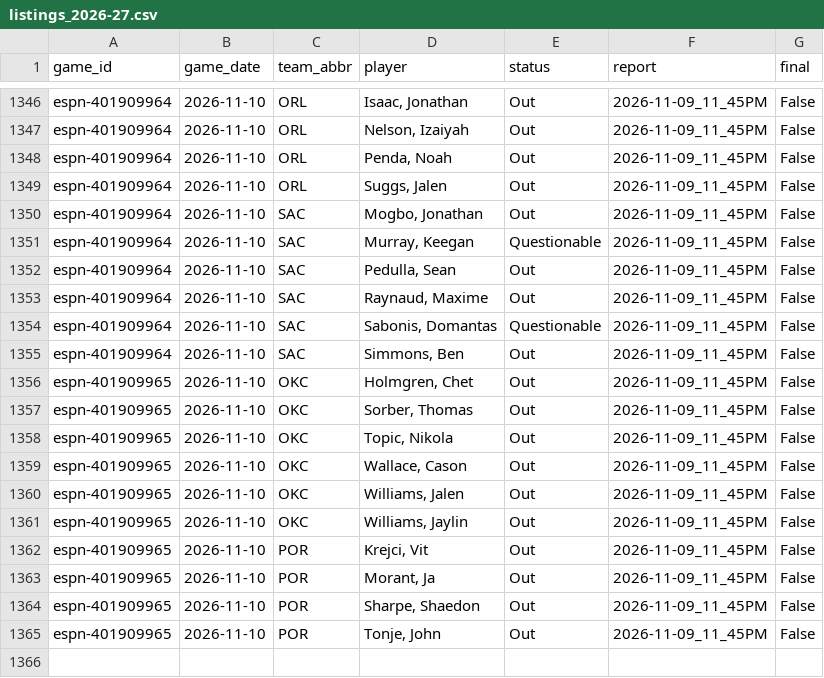
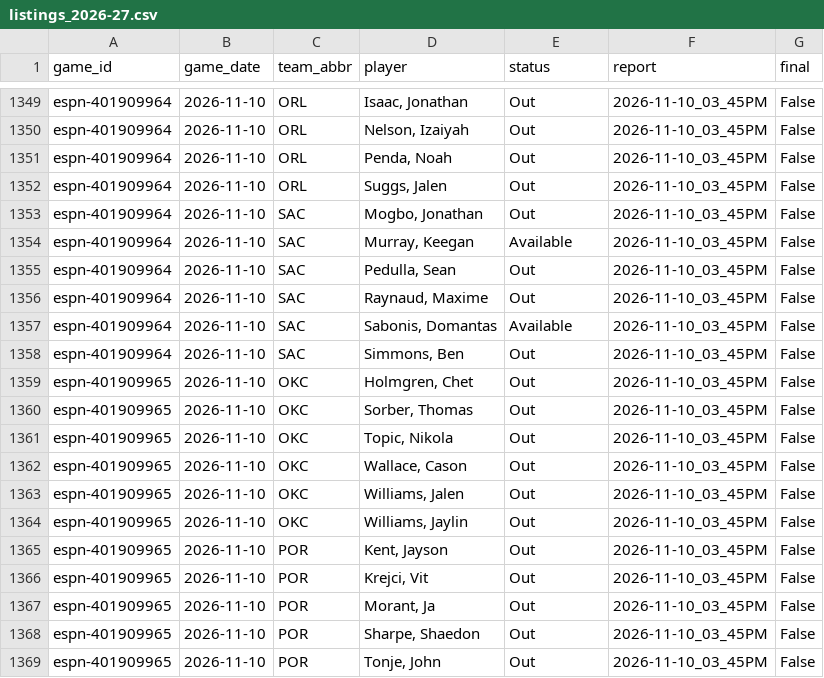
Before and after one commit to z3nsz/nba-prediction, a CSV file: live_state/listings_2026-27.csv, drawn as a sheet; only a part is shown, gaps mark what is left out; addresses are those after the commit; the diff covers the shown part only; the diff names each change by its address in the sheet, - before the commit and + after, or states it on an @@ line.

```diff
--- a/live_state/listings_2026-27.csv
+++ b/live_state/listings_2026-27.csv
-F1349:F1364 (report): 2026-11-09_11_45PM
+F1349:F1364 (report): 2026-11-10_03_45PM
-E1354 (status): Questionable
+E1354 (status): Available
-E1357 (status): Questionable
+E1357 (status): Available
+row 1365: espn-401909965 | 2026-11-10 | POR | Kent, Jayson | Out | 2026-11-10_03_45PM | False
-F1366:F1369 (report): 2026-11-09_11_45PM
+F1366:F1369 (report): 2026-11-10_03_45PM
```
Also changed, not shown: 3 added rows and 31 edited cells elsewhere in this file, live_state/predictions_2026-27.csv, 7 other files.
